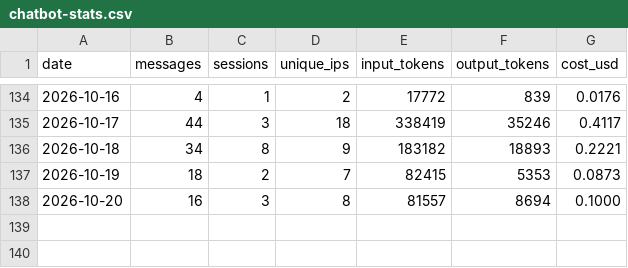
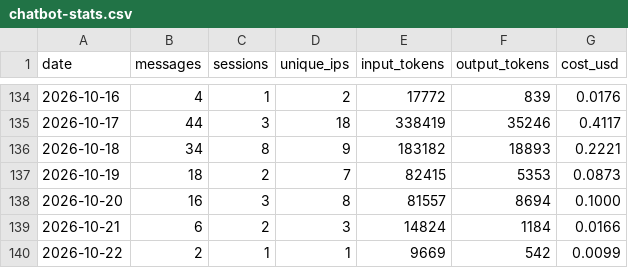
Before and after one commit to wbpowell328/sda-website, a CSV file: chatbot/stats/chatbot-stats.csv, drawn as a sheet; only a part is shown, gaps mark what is left out.

```diff
--- a/chatbot/stats/chatbot-stats.csv
+++ b/chatbot/stats/chatbot-stats.csv
@@ -138 +138,3 @@ date,messages,sessions,unique_ips,input_tokens,output_tokens,cost_usd
 2026-10-20,16,3,8,81557,8694,0.1000
+2026-10-21,6,2,3,14824,1184,0.0166
+2026-10-22,2,1,1,9669,542,0.0099
```
